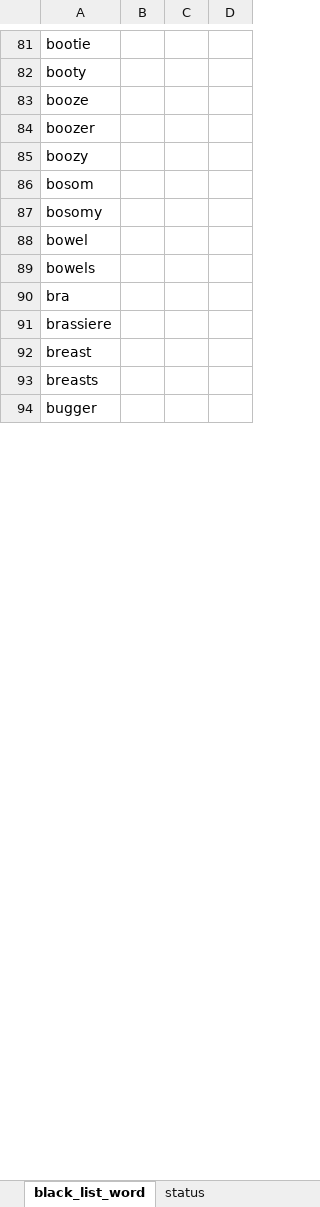
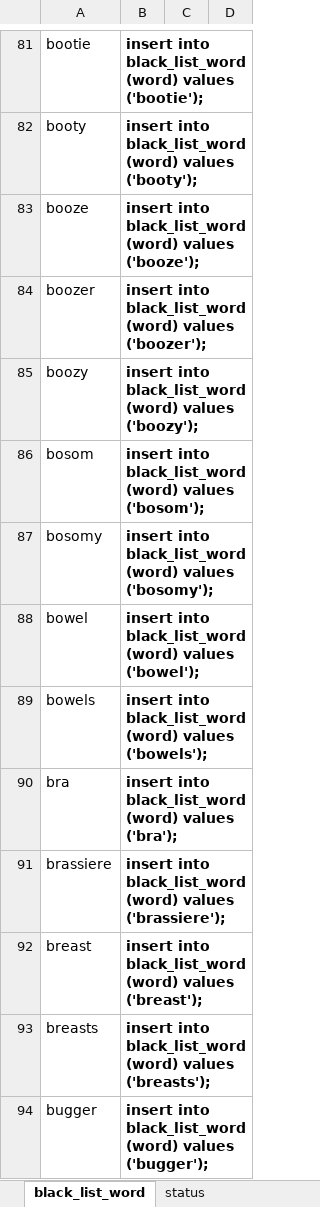
Before and after one commit to AdrianosullivanUL/WebProject, an Excel workbook: Database Implementation/Test Data Generator - Niall.xlsx, sheet black_list_word, drawn as a sheet; only a part is shown, gaps mark what is left out; values as stored, in another font and other column widths than the file's, no borders; charts and pictures not drawn; the diff covers the shown part only; the diff names each change by its address in the sheet, - before the commit and + after, or states it on an @@ line.

Commit message:
Updated insert data for black list word

```diff
--- a/Database Implementation/Test Data Generator - Niall.xlsx (sheet black_list_word)
+++ b/Database Implementation/Test Data Generator - Niall.xlsx (sheet black_list_word)
-B81: (empty)
+B81: insert into black_list_word (word) values ('bootie');
-B82: (empty)
+B82: insert into black_list_word (word) values ('booty');
-B83: (empty)
+B83: insert into black_list_word (word) values ('booze');
-B84: (empty)
+B84: insert into black_list_word (word) values ('boozer');
-B85: (empty)
+B85: insert into black_list_word (word) values ('boozy');
-B86: (empty)
+B86: insert into black_list_word (word) values ('bosom');
-B87: (empty)
+B87: insert into black_list_word (word) values ('bosomy');
-B88: (empty)
+B88: insert into black_list_word (word) values ('bowel');
-B89: (empty)
+B89: insert into black_list_word (word) values ('bowels');
-B90: (empty)
+B90: insert into black_list_word (word) values ('bra');
-B91: (empty)
+B91: insert into black_list_word (word) values ('brassiere');
-B92: (empty)
+B92: insert into black_list_word (word) values ('breast');
-B93: (empty)
+B93: insert into black_list_word (word) values ('breasts');
-B94: (empty)
+B94: insert into black_list_word (word) values ('bugger');
```
Also changed, not shown: 658 edited cells elsewhere in this sheet, charts or pictures, 1 other file.
